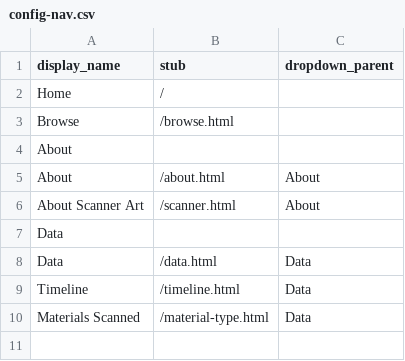
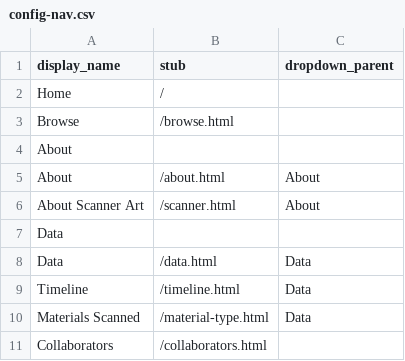
Before and after one commit to Griffeff/cb-necromancy, a CSV file: _data/config-nav.csv, drawn as a sheet; the diff names each change by its address in the sheet, - before the commit and + after, or states it on an @@ line.

Commit message:
added collaborators page to config nav

```diff
--- a/_data/config-nav.csv
+++ b/_data/config-nav.csv
+row 11: Collaborators | /collaborators.html
```
